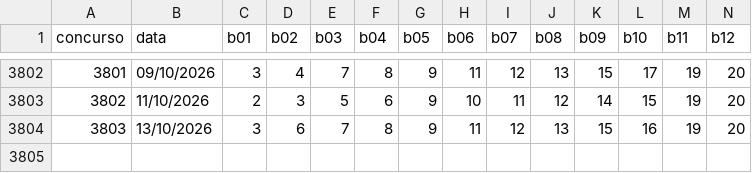
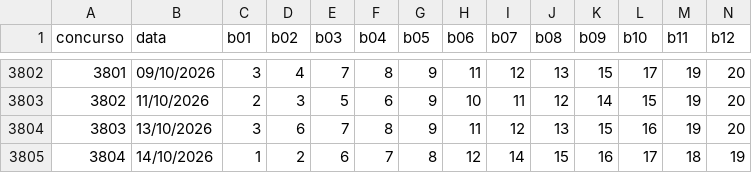
Before and after one commit to donyMomesso/lotofacil, a CSV file: dados/resultados_lotofacil.csv, drawn as a sheet; only a part is shown, gaps mark what is left out; rows hold the shown columns only; the diff names each change by its address in the sheet, - before the commit and + after, or states it on an @@ line.

```diff
--- a/dados/resultados_lotofacil.csv
+++ b/dados/resultados_lotofacil.csv
+row 3805: 3804 | 14/10/2026 | 1 | 2 | 6 | 7 | 8 | 12 | 14 | 15 | 16 | 17 | 18 | 19
```
Also changed, not shown: 2 other files.
